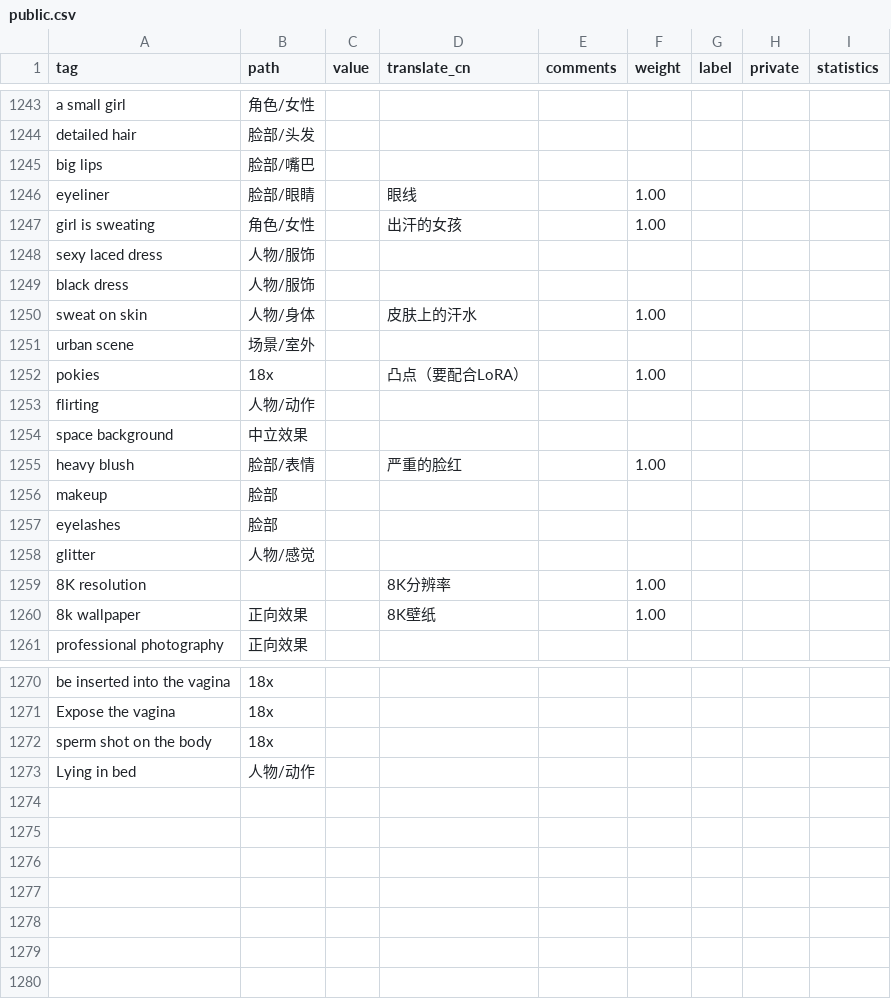
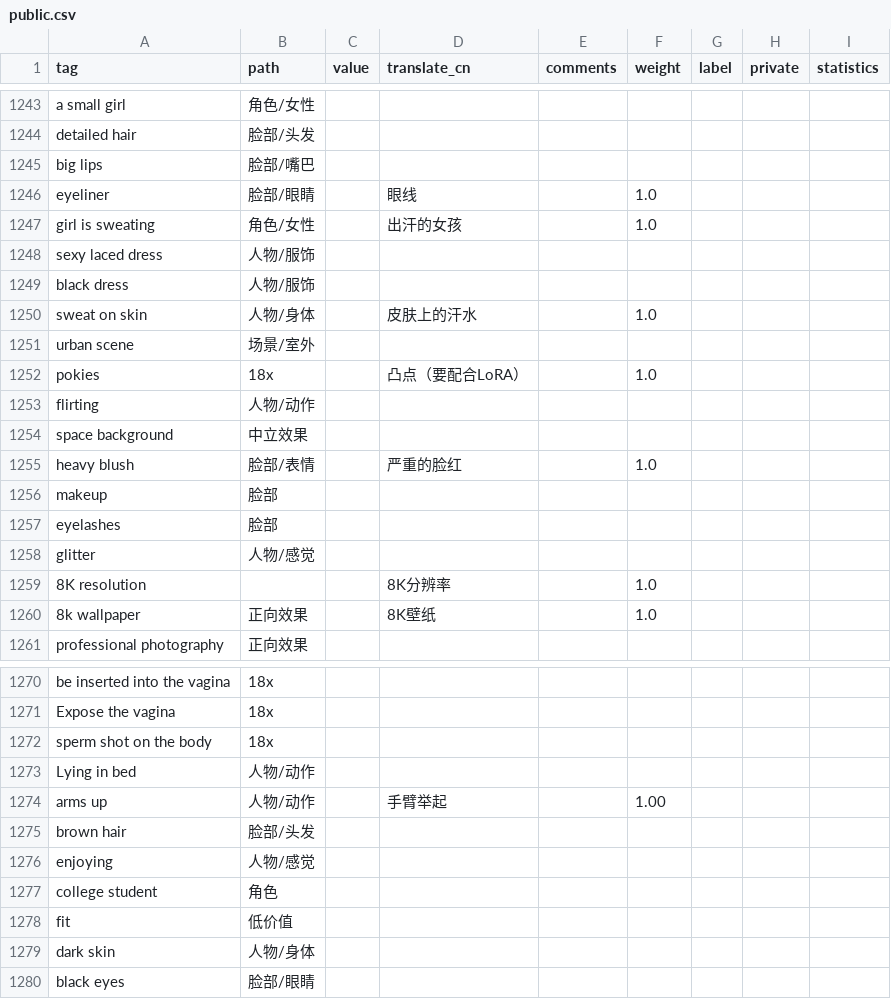
Before and after one commit to SleepySoft/StableDiffusionTagsManager, a CSV file: public.csv, drawn as a sheet; only a part is shown, gaps mark what is left out; the diff covers the shown part only.

```diff
--- a/public.csv
+++ b/public.csv
@@ -1245,12 +1245,12 @@ detailed hair,脸部/头发,,,,,,,
 big lips,脸部/嘴巴,,,,,,,
-eyeliner,脸部/眼睛,,眼线,,1.00,,,
-girl is sweating,角色/女性,,出汗的女孩,,1.00,,,
+eyeliner,脸部/眼睛,,眼线,,1.0,,,
+girl is sweating,角色/女性,,出汗的女孩,,1.0,,,
 sexy laced dress,人物/服饰,,,,,,,
 black dress,人物/服饰,,,,,,,
-sweat on skin,人物/身体,,皮肤上的汗水,,1.00,,,
+sweat on skin,人物/身体,,皮肤上的汗水,,1.0,,,
 urban scene,场景/室外,,,,,,,
-pokies,18x,,凸点（要配合LoRA）,,1.00,,,
+pokies,18x,,凸点（要配合LoRA）,,1.0,,,
 flirting,人物/动作,,,,,,,
 space background,中立效果,,,,,,,
-heavy blush,脸部/表情,,严重的脸红,,1.00,,,
+heavy blush,脸部/表情,,严重的脸红,,1.0,,,
 makeup,脸部,,,,,,,
@@ -1258,4 +1258,4 @@ eyelashes,脸部,,,,,,,
 glitter,人物/感觉,,,,,,,
-8K resolution,,,8K分辨率,,1.00,,,
-8k wallpaper,正向效果,,8K壁纸,,1.00,,,
+8K resolution,,,8K分辨率,,1.0,,,
+8k wallpaper,正向效果,,8K壁纸,,1.0,,,
 professional photography,正向效果,,,,,,,
@@ -1273 +1273,8 @@ sperm shot on the body,18x,,,,,,,
 Lying in bed,人物/动作,,,,,,,
+arms up,人物/动作,,手臂举起,,1.00,,,
+brown hair,脸部/头发,,,,,,,
+enjoying,人物/感觉,,,,,,,
+college student,角色,,,,,,,
+fit,低价值,,,,,,,
+dark skin,人物/身体,,,,,,,
+black eyes,脸部/眼睛,,,,,,,
```
Also changed, not shown: 2 edited cells elsewhere in this file, 1 other file.
